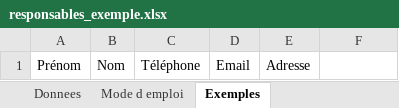
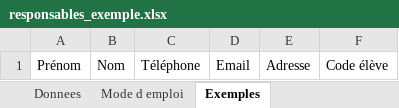
Before and after one commit to adoumouangnamouemmanuel/sms, an Excel workbook: docs/import-templates/responsables_exemple.xlsx, sheet Exemples, drawn as a sheet; values as stored, in another font and other column widths than the file's, no borders; the diff names each change by its address in the sheet, - before the commit and + after, or states it on an @@ line.

```diff
--- a/docs/import-templates/responsables_exemple.xlsx (sheet Exemples)
+++ b/docs/import-templates/responsables_exemple.xlsx (sheet Exemples)
-F1: (empty)
+F1: Code élève
```
Also changed, not shown: sheet Donnees, sheet Mode d emploi.
